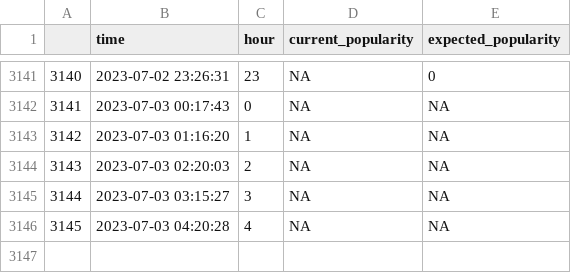
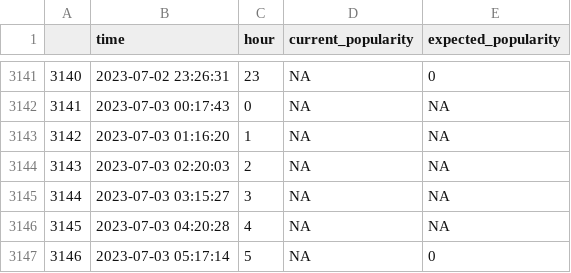
Before and after one commit to johnkearns617/Princeton_Gym, a CSV file: gym_popular.csv, drawn as a sheet; only a part is shown, gaps mark what is left out; the diff names each change by its address in the sheet, - before the commit and + after, or states it on an @@ line.

```diff
--- a/gym_popular.csv
+++ b/gym_popular.csv
+row 3147: 3146 | 2023-07-03 05:17:14 | 5 | NA | 0
```
Also changed, not shown: 1 other file.
